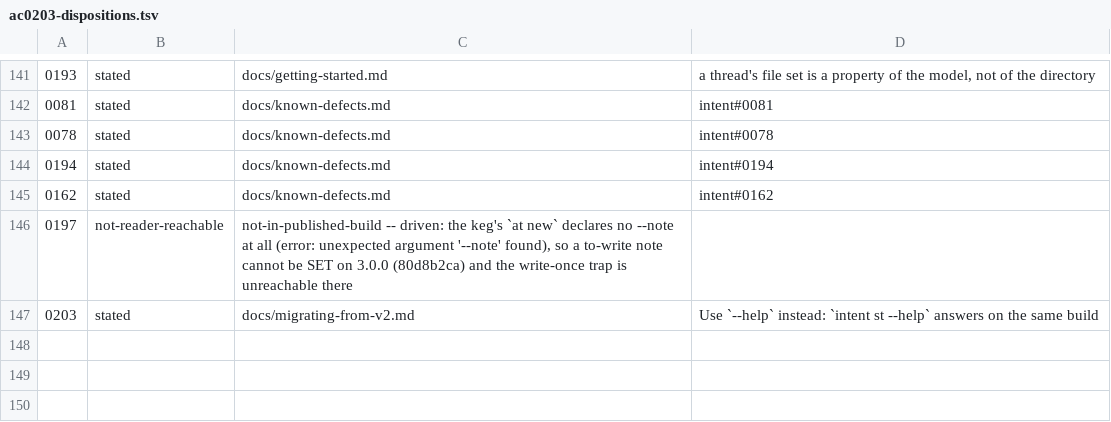
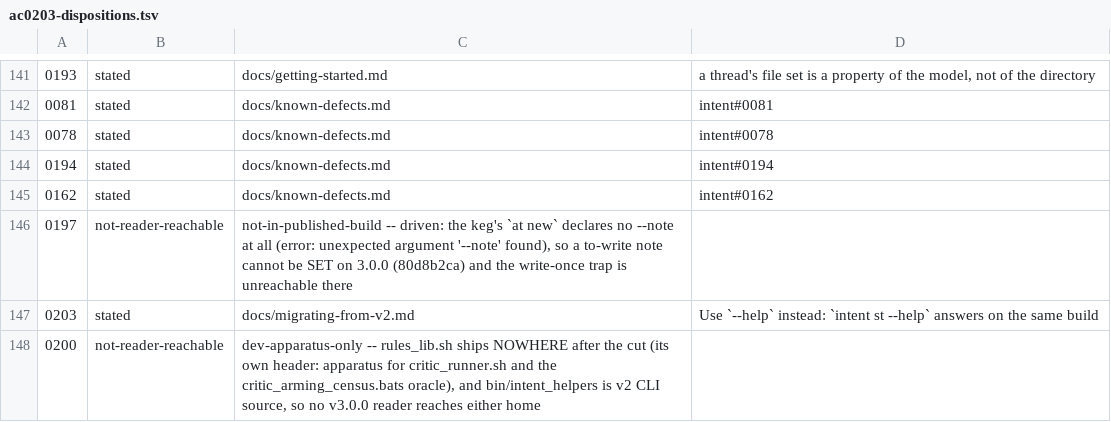
Before and after one commit to matthewsinclair/intent, a TSV file: intent/st/ST0056/parity/data/ac0203-dispositions.tsv, drawn as a sheet; only a part is shown, gaps mark what is left out; the diff names each change by its address in the sheet, - before the commit and + after, or states it on an @@ line.

```diff
--- a/intent/st/ST0056/parity/data/ac0203-dispositions.tsv
+++ b/intent/st/ST0056/parity/data/ac0203-dispositions.tsv
+row 148: 0200 | not-reader-reachable | dev-apparatus-only -- rules_lib.sh ships NOWHERE after the cut (its own header: apparatus for critic_runner.sh and the critic_arming_census.bats oracle), and bin/intent_helpers is v2 CLI source, so no v3.0.0 reader reaches either home
```
Also changed, not shown: 2 other files.
